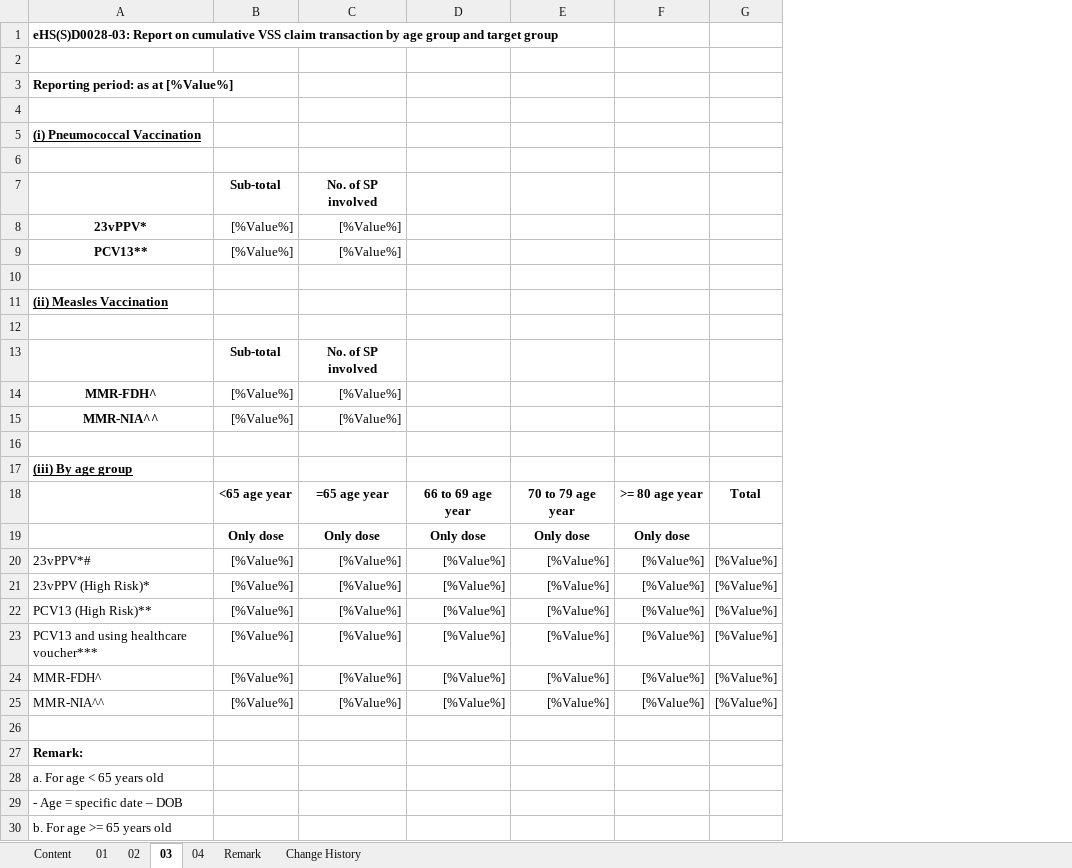
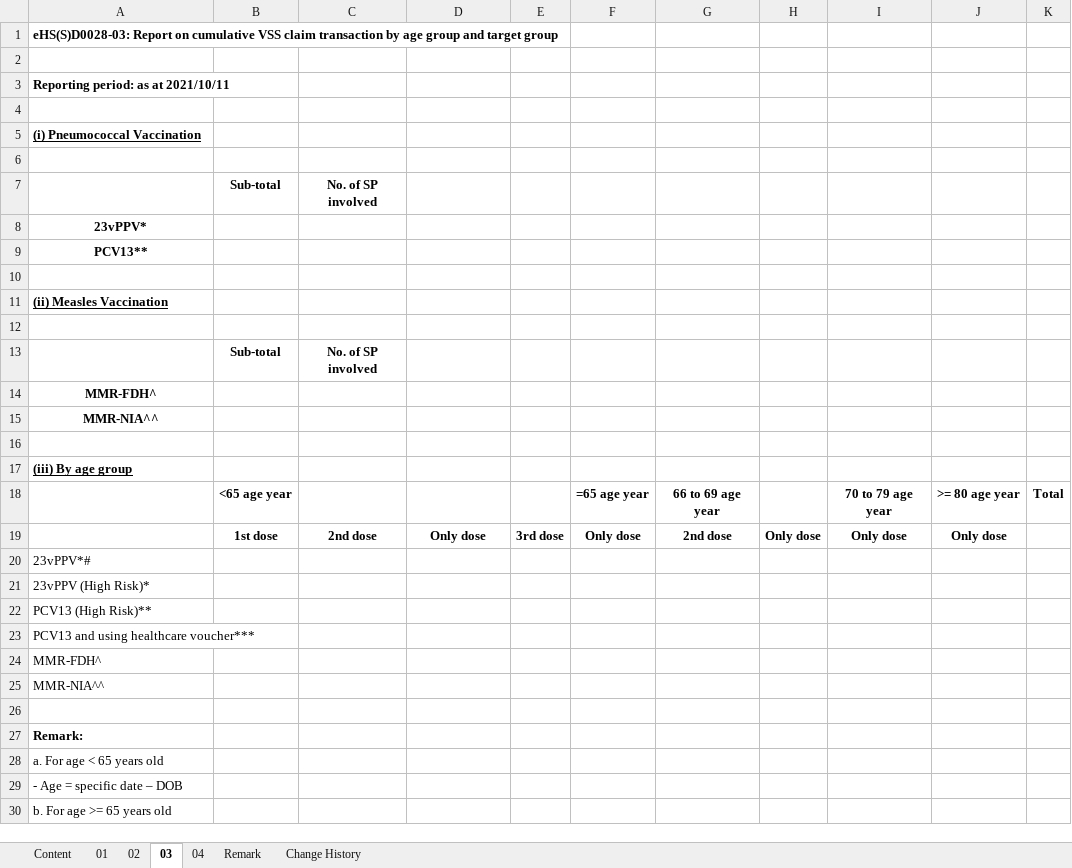
Before and after one commit to ethancyf/ethancyf, an Excel workbook: EHS2019/EHS/ExcelGenerator/Template/eHSD0028-VSS Claim_Template.xlsx, sheet 03, drawn as a sheet; only a part is shown; values as stored, in another font and other column widths than the file's, no borders; removed rows and columns are numbered as before the commit, all else as after; the diff names each change by its address in the sheet, - before the commit and + after, or states it on an @@ line.

```diff
--- a/EHS2019/EHS/ExcelGenerator/Template/eHSD0028-VSS Claim_Template.xlsx (sheet 03)
+++ b/EHS2019/EHS/ExcelGenerator/Template/eHSD0028-VSS Claim_Template.xlsx (sheet 03)
+column E, row 19: 3rd dose
+column F, rows 18-19: =65 age year | Only dose
+column G, rows 18-19: 66 to 69 age year | 2nd dose
+column H, row 19: Only dose
-column G, row 18: Total
+column K, row 18: Total
-A3: Reporting period: as at [%Value%]
+A3: Reporting period: as at 2021/10/11
-B8:B9: [%Value%]
+B8:B9: (empty)
-C8:C9: [%Value%]
+C8:C9: (empty)
-B14:B15: [%Value%]
+B14:B15: (empty)
-C14:C15: [%Value%]
+C14:C15: (empty)
-C18: =65 age year
+C18: (empty)
-D18: 66 to 69 age year
+D18: (empty)
-B19: Only dose
+B19: 1st dose
-C19: Only dose
+C19: 2nd dose
-row 20: 23vPPV*# | [%Value%] | [%Value%] | [%Value%] | [%Value%] | [%Value%] | [%Value%]
-row 21: 23vPPV (High Risk)* | [%Value%] | [%Value%] | [%Value%] | [%Value%] | [%Value%] | [%Value%]
-row 22: PCV13 (High Risk)** | [%Value%] | [%Value%] | [%Value%] | [%Value%] | [%Value%] | [%Value%]
-row 23: PCV13 and using healthcare voucher*** | [%Value%] | [%Value%] | [%Value%] | [%Value%] | [%Value%] | [%Value%]
-row 24: MMR-FDH^ | [%Value%] | [%Value%] | [%Value%] | [%Value%] | [%Value%] | [%Value%]
-row 25: MMR-NIA^^ | [%Value%] | [%Value%] | [%Value%] | [%Value%] | [%Value%] | [%Value%]
+row 20: 23vPPV*#
+row 21: 23vPPV (High Risk)*
+row 22: PCV13 (High Risk)**
+row 23: PCV13 and using healthcare voucher***
+row 24: MMR-FDH^
+row 25: MMR-NIA^^
```
Also changed, not shown: sheet 02, sheet Remark, sheet 01, sheet Change History, sheet Content, sheet 04, formulas that keep their value, EHS2019/EHS/ExcelGenerator/Template/PPC0002-Template.xlsx, 43 other files.
